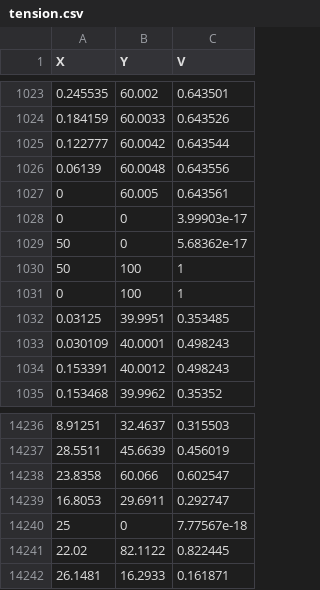
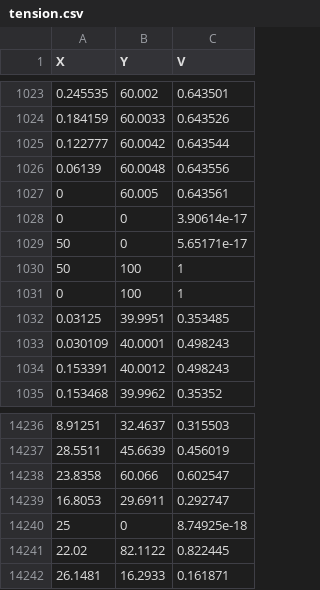
Before and after one commit to MauricioA/membrana, a CSV file: membrana/FEM_termico/celula/tension.csv, drawn as a sheet; only a part is shown, gaps mark what is left out.

```diff
--- a/membrana/FEM_termico/celula/tension.csv
+++ b/membrana/FEM_termico/celula/tension.csv
@@ -1027,4 +1027,4 @@ X, Y, V
 0, 60.005, 0.643561
-0, 0, 3.99903e-17
-50, 0, 5.68362e-17
+0, 0, 3.90614e-17
+50, 0, 5.65171e-17
 50, 100, 1
@@ -14239,3 +14239,3 @@ X, Y, V
 16.8053, 29.6911, 0.292747
-25, 0, 7.77567e-18
+25, 0, 8.74925e-18
 22.02, 82.1122, 0.822445
```
Also changed, not shown: membrana/FEM_termico/celula/campo.csv, membrana/FEM_termico/celula/corriente.csv, 1 other file.
